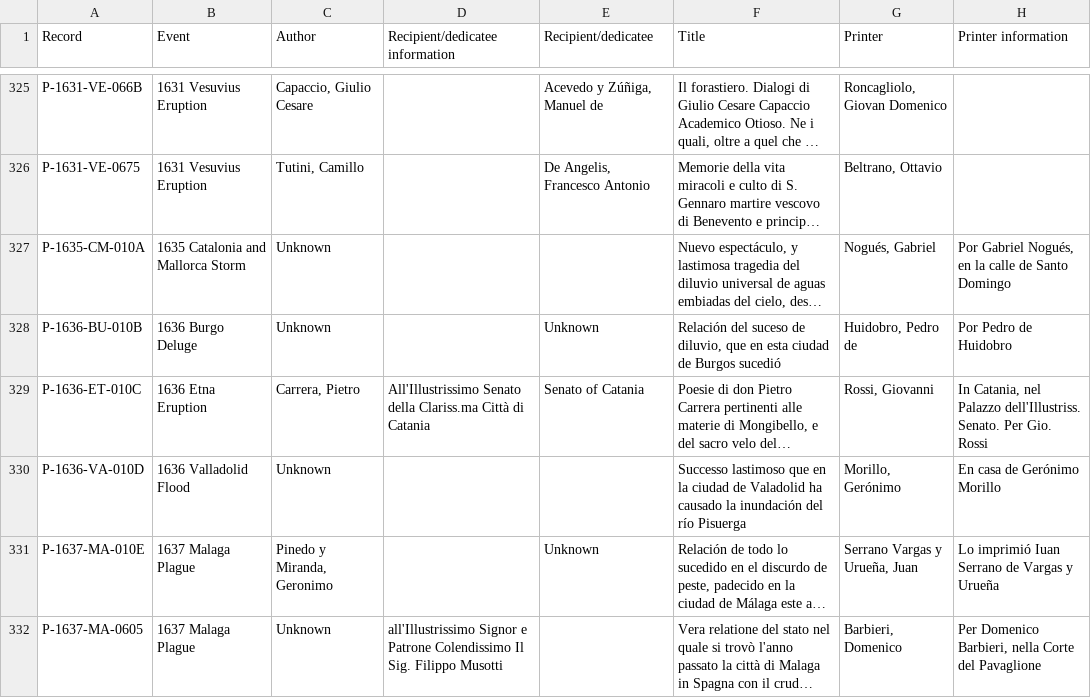
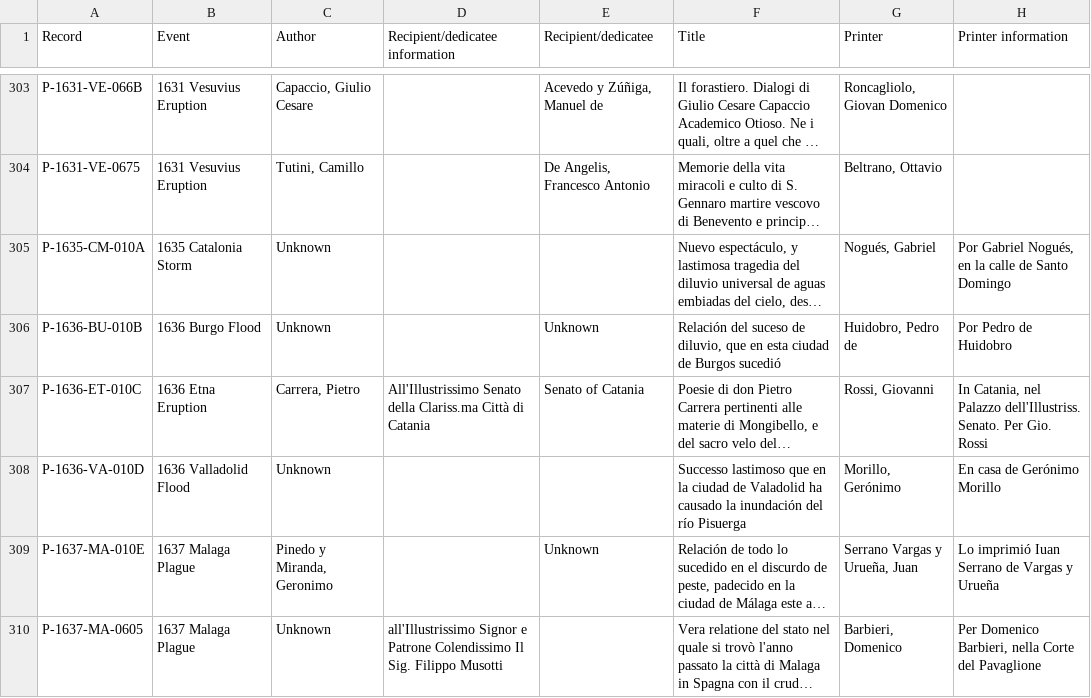
Before and after one commit to Karaz-N/discompose-admin-panel, a CSV file: printed_.csv, drawn as a sheet; only a part is shown, gaps mark what is left out; long unchanged cells end in …; addresses are those after the commit; the diff covers the shown part only; the diff names each change by its address in the sheet, - before the commit and + after, or states it on an @@ line.

```diff
--- a/printed_.csv
+++ b/printed_.csv
-B305 (Event): 1635 Catalonia and Mallorca Storm
+B305 (Event): 1635 Catalonia Storm
-B306 (Event): 1636 Burgo Deluge
+B306 (Event): 1636 Burgo Flood
```
Also changed, not shown: 22 removed rows and 28 edited cells elsewhere in this file, images_.csv, 6 other files.
